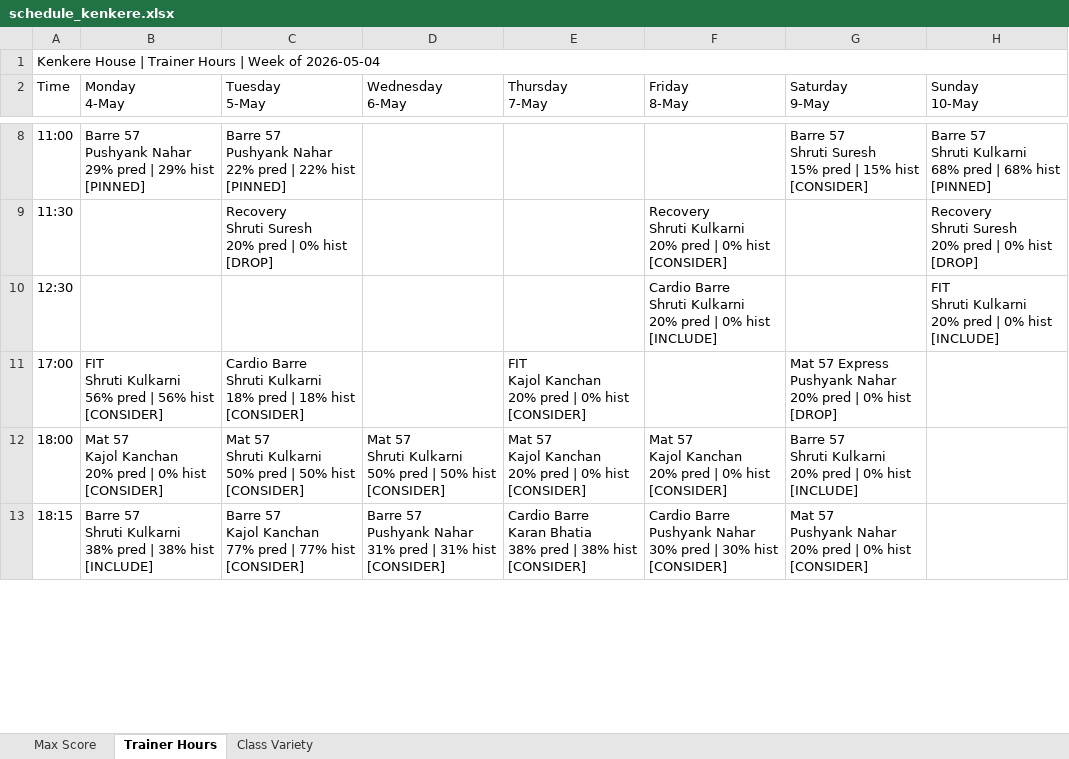
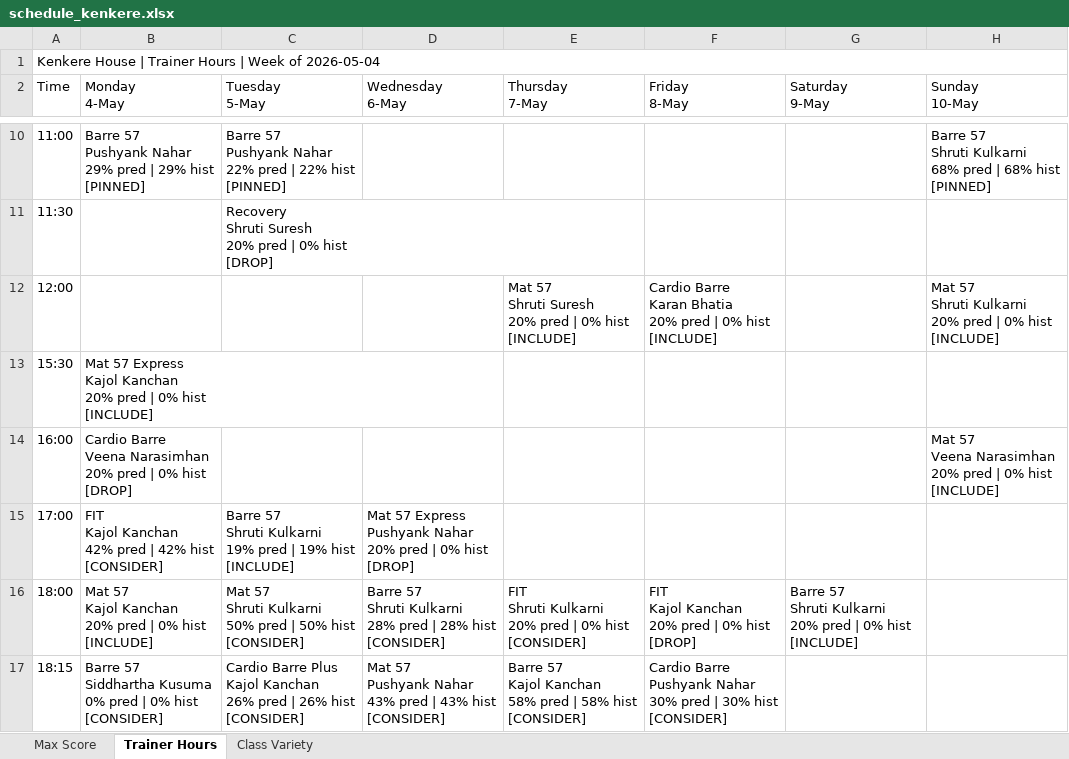
Before and after one commit to Jimmeey23/schedulling-assistant, an Excel workbook: outputs/schedule_kenkere.xlsx, sheet Trainer Hours, drawn as a sheet; only a part is shown, gaps mark what is left out; values as stored, in another font and other column widths than the file's, no cell formats; removed rows and columns are numbered as before the commit, all else as after; ↵ is a line break in a cell; the diff covers the shown part only; the diff names each change by its address in the sheet, - before the commit and + after, or states it on an @@ line.

```diff
--- a/outputs/schedule_kenkere.xlsx (sheet Trainer Hours)
+++ b/outputs/schedule_kenkere.xlsx (sheet Trainer Hours)
-G10 (Saturday 9-May): Barre 57 ↵ Shruti Suresh ↵ 15% pred | 15% hist ↵ [CONSIDER]
+G10 (Saturday 9-May): (empty)
-F11 (Friday 8-May): Recovery ↵ Shruti Kulkarni ↵ 20% pred | 0% hist ↵ [CONSIDER]
+F11 (Friday 8-May): (empty)
-H11 (Sunday 10-May): Recovery ↵ Shruti Suresh ↵ 20% pred | 0% hist ↵ [DROP]
+H11 (Sunday 10-May): (empty)
-row 10: 12:30 |  |  |  |  | Cardio Barre ↵ Shruti Kulkarni ↵ 20% pred | 0% hist ↵ [INCLUDE] |  | FIT ↵ Shruti Kulkarni ↵ 20% pred | 0% hist ↵ [INCLUDE]
+row 12: 12:00 |  |  |  | Mat 57 ↵ Shruti Suresh ↵ 20% pred | 0% hist ↵ [INCLUDE] | Cardio Barre ↵ Karan Bhatia ↵ 20% pred | 0% hist ↵ [INCLUDE] |  | Mat 57 ↵ Shruti Kulkarni ↵ 20% pred | 0% hist ↵ [INCLUDE]
+row 13: 15:30 | Mat 57 Express ↵ Kajol Kanchan ↵ 20% pred | 0% hist ↵ [INCLUDE]
+row 14: 16:00 | Cardio Barre ↵ Veena Narasimhan ↵ 20% pred | 0% hist ↵ [DROP] |  |  |  |  |  | Mat 57 ↵ Veena Narasimhan ↵ 20% pred | 0% hist ↵ [INCLUDE]
-B15 (Monday 4-May): FIT ↵ Shruti Kulkarni ↵ 56% pred | 56% hist ↵ [CONSIDER]
+B15 (Monday 4-May): FIT ↵ Kajol Kanchan ↵ 42% pred | 42% hist ↵ [CONSIDER]
-C15 (Tuesday 5-May): Cardio Barre ↵ Shruti Kulkarni ↵ 18% pred | 18% hist ↵ [CONSIDER]
+C15 (Tuesday 5-May): Barre 57 ↵ Shruti Kulkarni ↵ 19% pred | 19% hist ↵ [INCLUDE]
-D15 (Wednesday 6-May): (empty)
+D15 (Wednesday 6-May): Mat 57 Express ↵ Pushyank Nahar ↵ 20% pred | 0% hist ↵ [DROP]
-E15 (Thursday 7-May): FIT ↵ Kajol Kanchan ↵ 20% pred | 0% hist ↵ [CONSIDER]
+E15 (Thursday 7-May): (empty)
-G15 (Saturday 9-May): Mat 57 Express ↵ Pushyank Nahar ↵ 20% pred | 0% hist ↵ [DROP]
+G15 (Saturday 9-May): (empty)
-B16 (Monday 4-May): …0% hist ↵ [CONSIDER]
+B16 (Monday 4-May): …0% hist ↵ [INCLUDE]
-D16 (Wednesday 6-May): Mat 57 ↵ Shruti Kulkarni ↵ 50% pred | 50% hist ↵ [CONSIDER]
+D16 (Wednesday 6-May): Barre 57 ↵ Shruti Kulkarni ↵ 28% pred | 28% hist ↵ [CONSIDER]
-E16 (Thursday 7-May): Mat 57 ↵ Kajol Kanchan ↵ 20% pred…
+E16 (Thursday 7-May): FIT ↵ Shruti Kulkarni ↵ 20% pred…
-F16 (Friday 8-May): Mat 57 ↵ Kajol Kanchan ↵ 20% pred | 0% hist ↵ [CONSIDER]
+F16 (Friday 8-May): FIT ↵ Kajol Kanchan ↵ 20% pred | 0% hist ↵ [DROP]
-B17 (Monday 4-May): Barre 57 ↵ Shruti Kulkarni ↵ 38% pred | 38% hist ↵ [INCLUDE]
+B17 (Monday 4-May): Barre 57 ↵ Siddhartha Kusuma ↵ 0% pred | 0% hist ↵ [CONSIDER]
-C17 (Tuesday 5-May): Barre 57 ↵ Kajol Kanchan ↵ 77% pred | 77% hist ↵ [CONSIDER]
+C17 (Tuesday 5-May): Cardio Barre Plus ↵ Kajol Kanchan ↵ 26% pred | 26% hist ↵ [CONSIDER]
-D17 (Wednesday 6-May): Barre 57 ↵ Pushyank Nahar ↵ 31% pred | 31% hist ↵ [CONSIDER]
+D17 (Wednesday 6-May): Mat 57 ↵ Pushyank Nahar ↵ 43% pred | 43% hist ↵ [CONSIDER]
-E17 (Thursday 7-May): Cardio Barre ↵ Karan Bhatia ↵ 38% pred | 38% hist ↵ [CONSIDER]
+E17 (Thursday 7-May): Barre 57 ↵ Kajol Kanchan ↵ 58% pred | 58% hist ↵ [CONSIDER]
-G17 (Saturday 9-May): Mat 57 ↵ Pushyank Nahar ↵ 20% pred | 0% hist ↵ [CONSIDER]
+G17 (Saturday 9-May): (empty)
```
Also changed, not shown: 3 added rows, 1 removed row and 12 edited cells elsewhere in this sheet, sheet Max Score, sheet Class Variety, cell formats, outputs/schedule_kwality.xlsx, outputs/schedule_supreme.xlsx, 50 other files.
